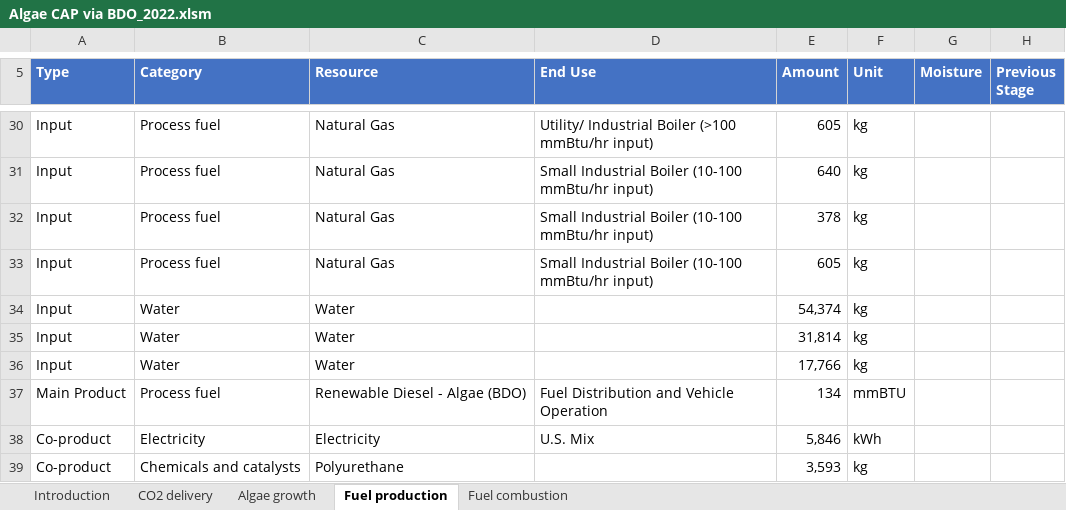
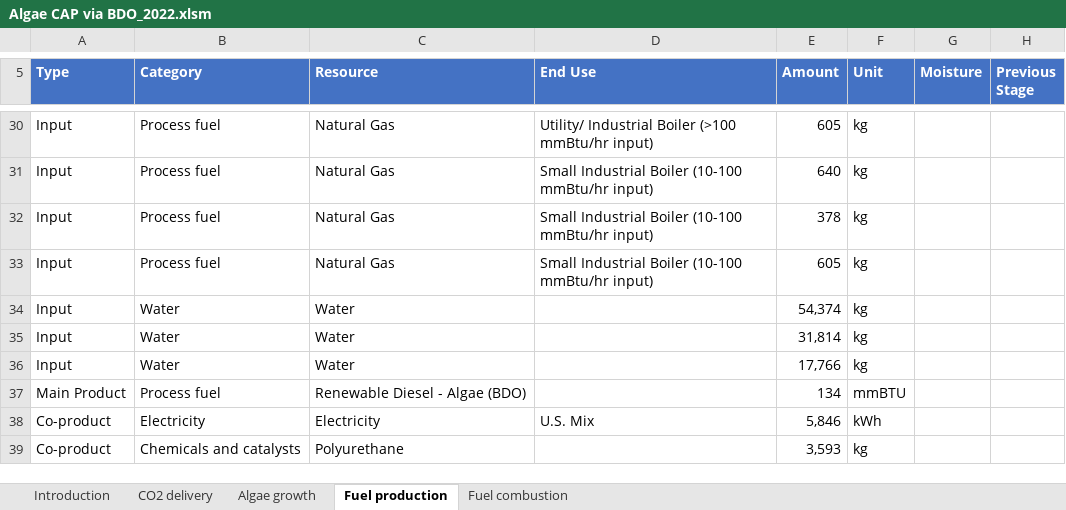
Before and after one commit to oulongwen/flask, an Excel workbook: static/Algae CAP via BDO_2022.xlsm, sheet Fuel production, drawn as a sheet; only a part is shown, gaps mark what is left out; values as stored, in another font and other column widths than the file's, no borders; charts and pictures and table styles not drawn; the diff names each change by its address in the sheet, - before the commit and + after, or states it on an @@ line.

```diff
--- a/static/Algae CAP via BDO_2022.xlsm (sheet Fuel production)
+++ b/static/Algae CAP via BDO_2022.xlsm (sheet Fuel production)
-D37 (End Use): Fuel Distribution and Vehicle Operation
+D37 (End Use): (empty)
```
Also changed, not shown: static/Algae HTL_2022 SOT.xlsm, 2 other files.
